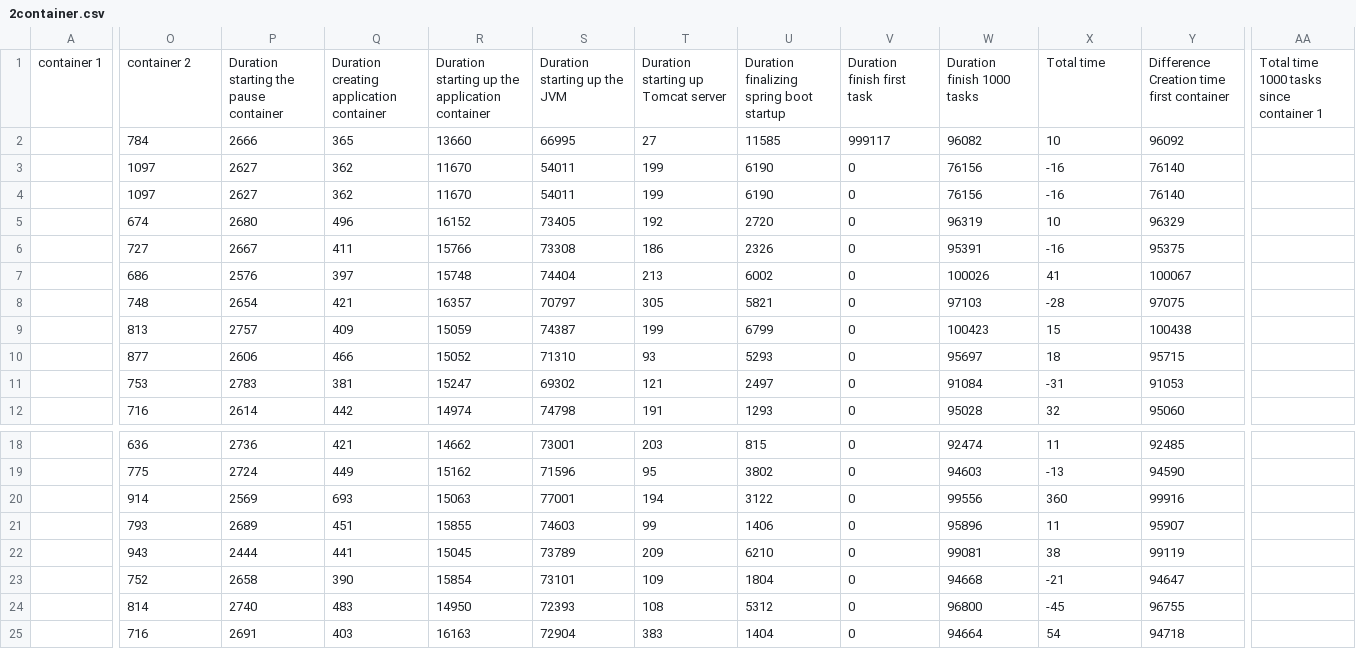
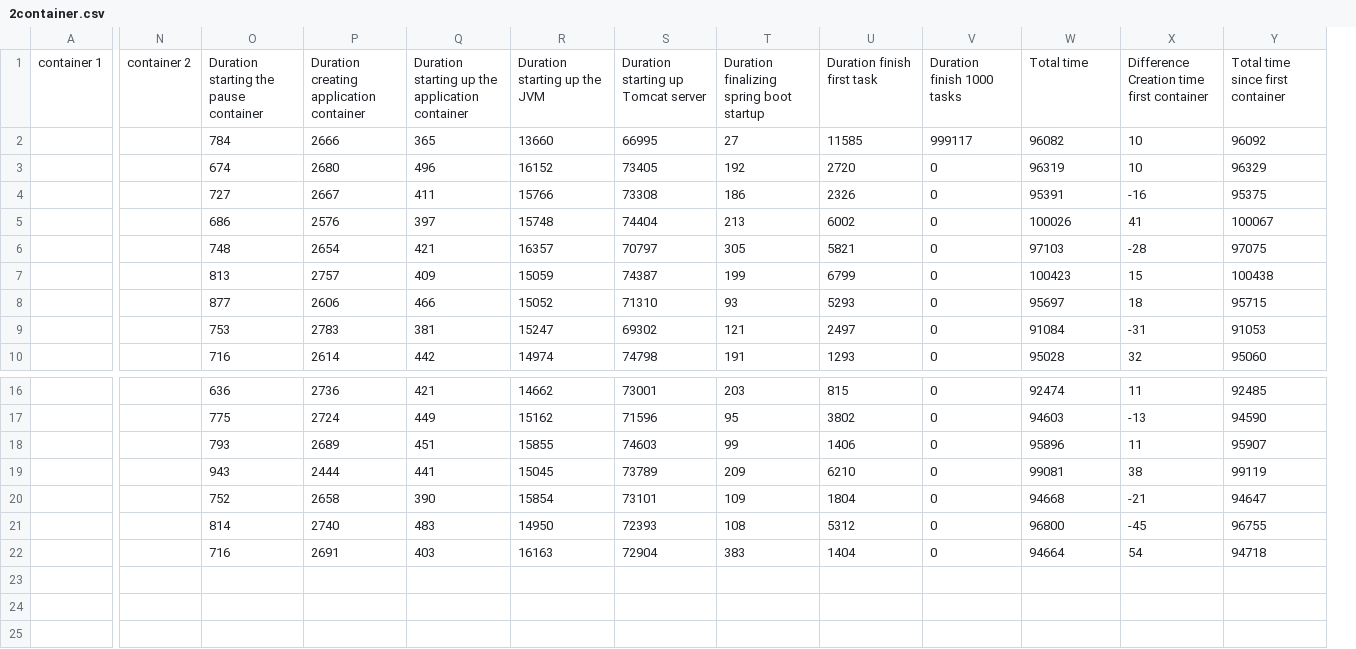
Before and after one commit to r0486682/scriptsworker, a CSV file: experimentsv2/abel/nolibrarysharing/2container.csv, drawn as a sheet; only a part is shown, gaps mark what is left out; removed rows and columns are numbered as before the commit, all else as after; rows hold the shown columns only; the diff covers the shown part only; the diff names each change by its address in the sheet, - before the commit and + after, or states it on an @@ line.

```diff
--- a/experimentsv2/abel/nolibrarysharing/2container.csv
+++ b/experimentsv2/abel/nolibrarysharing/2container.csv
+column N, row 1: container 2
-column AA, row 1: Total time 1000 tasks since container 1
-O1: container 2
+O1: Duration starting the pause container
-P1: Duration starting the pause container
+P1: Duration creating application container
-Q1: Duration creating application container
+Q1: Duration starting up the application container
-R1: Duration starting up the application container
+R1: Duration starting up the JVM
-S1: Duration starting up the JVM
+S1: Duration starting up Tomcat server
-T1: Duration starting up Tomcat server
+T1: Duration finalizing spring boot startup
-U1: Duration finalizing spring boot startup
+U1: Duration finish first task
-V1: Duration finish first task
+V1: Duration finish 1000 tasks
-W1: Duration finish 1000 tasks
+W1: Total time
-X1: Total time
+X1: Difference Creation time first container
-Y1: Difference Creation time first container
+Y1: Total time since first container
-row 3:  | 1097 | 2627 | 362 | 11670 | 54011 | 199 | 6190 | 0 | 76156 | -16 | 76140
-row 4:  | 1097 | 2627 | 362 | 11670 | 54011 | 199 | 6190 | 0 | 76156 | -16 | 76140
-row 20:  | 914 | 2569 | 693 | 15063 | 77001 | 194 | 3122 | 0 | 99556 | 360 | 99916
```
Also changed, not shown: 1 removed column and 1 edited cell elsewhere in this file, experimentsv2/abel/nolibrarysharing/1container.csv, experimentsv2/abel/nolibrarysharing/3container.csv, 15 other files.
